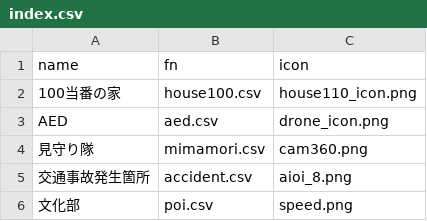
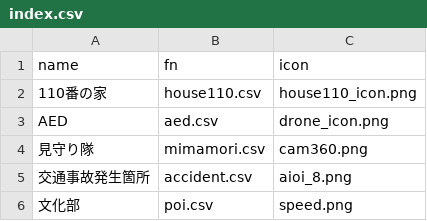
Before and after one commit to nknhb966/ozowara-shoukasen, a CSV file: index.csv, drawn as a sheet.

```diff
--- a/index.csv
+++ b/index.csv
@@ -1,3 +1,3 @@
 name,fn,icon
-100当番の家,house100.csv,house110_icon.png
+110番の家,house110.csv,house110_icon.png
 AED,aed.csv,drone_icon.png
```
Also changed, not shown: 1 other file.
